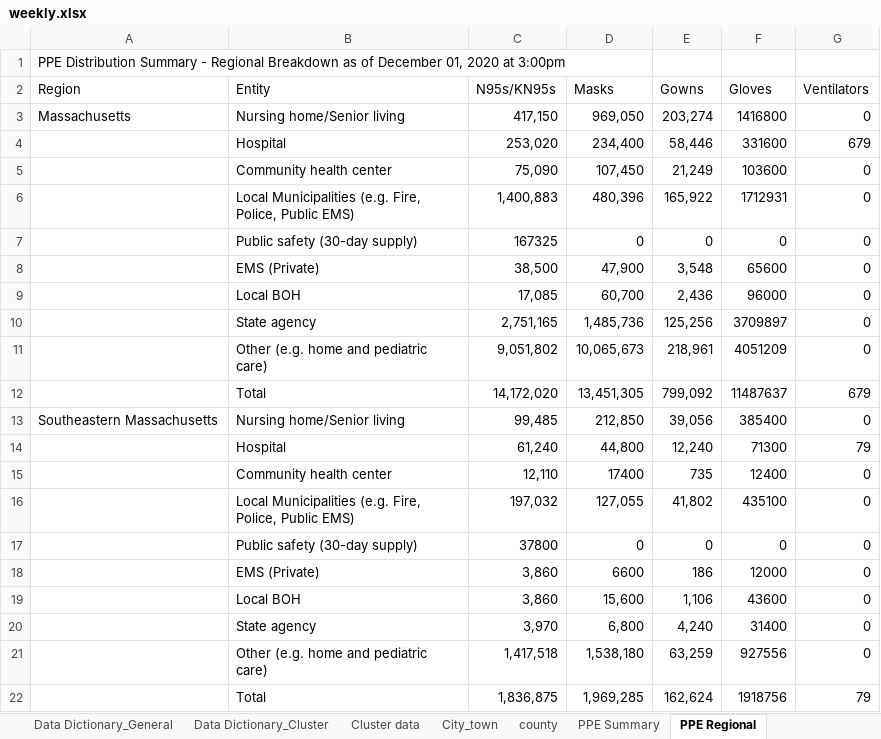
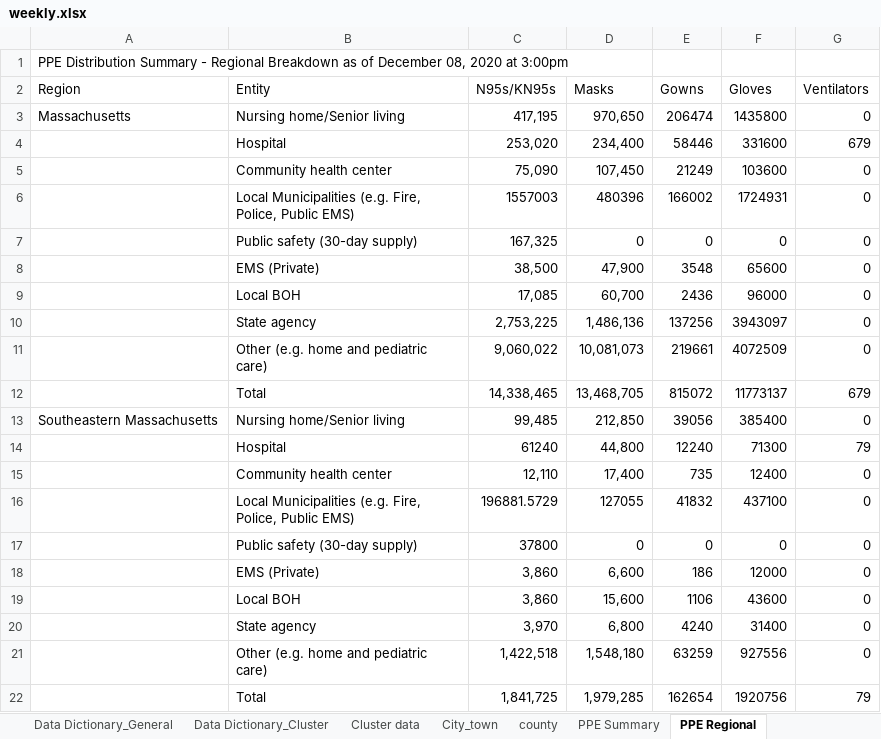
Before and after one commit to kerskine/kerskine.github.io, an Excel workbook: data/weekly.xlsx, sheet PPE Regional, drawn as a sheet; only a part is shown; values as stored, in another font and other column widths than the file's, no borders; removed rows and columns are numbered as before the commit, all else as after; the diff covers the shown part only; the diff names each change by its address in the sheet, - before the commit and + after, or states it on an @@ line.

```diff
--- a/data/weekly.xlsx (sheet PPE Regional)
+++ b/data/weekly.xlsx (sheet PPE Regional)
-A1 (Region): …of December 01, 2020 at…
+A1 (Region): …of December 08, 2020 at…
-C3 (N95s/KN95s): 417,150
+C3 (N95s/KN95s): 417,195
-D3 (Masks): 969,050
+D3 (Masks): 970,650
-E3 (Gowns): 203,274
+E3 (Gowns): 206474
-F3 (Gloves): 1416800
+F3 (Gloves): 1435800
-E4 (Gowns): 58,446
+E4 (Gowns): 58446
-E5 (Gowns): 21,249
+E5 (Gowns): 21249
-row 6:  | Local Municipalities (e.g. Fire, Police, Public EMS) | 1,400,883 | 480,396 | 165,922 | 1712931 | 0
+row 6:  | Local Municipalities (e.g. Fire, Police, Public EMS) | 1557003 | 480396 | 166002 | 1724931 | 0
-C7 (N95s/KN95s): 167325
+C7 (N95s/KN95s): 167,325
-E8 (Gowns): 3,548
+E8 (Gowns): 3548
-E9 (Gowns): 2,436
+E9 (Gowns): 2436
-row 10:  | State agency | 2,751,165 | 1,485,736 | 125,256 | 3709897 | 0
-row 11:  | Other (e.g. home and pediatric care) | 9,051,802 | 10,065,673 | 218,961 | 4051209 | 0
-row 12:  | Total | 14,172,020 | 13,451,305 | 799,092 | 11487637 | 679
+row 10:  | State agency | 2,753,225 | 1,486,136 | 137256 | 3943097 | 0
+row 11:  | Other (e.g. home and pediatric care) | 9,060,022 | 10,081,073 | 219661 | 4072509 | 0
+row 12:  | Total | 14,338,465 | 13,468,705 | 815072 | 11773137 | 679
-E13 (Gowns): 39,056
+E13 (Gowns): 39056
-C14 (N95s/KN95s): 61,240
+C14 (N95s/KN95s): 61240
-E14 (Gowns): 12,240
+E14 (Gowns): 12240
-D15 (Masks): 17400
+D15 (Masks): 17,400
-row 16:  | Local Municipalities (e.g. Fire, Police, Public EMS) | 197,032 | 127,055 | 41,802 | 435100 | 0
+row 16:  | Local Municipalities (e.g. Fire, Police, Public EMS) | 196881.5729 | 127055 | 41832 | 437100 | 0
-D18 (Masks): 6600
+D18 (Masks): 6,600
-E19 (Gowns): 1,106
+E19 (Gowns): 1106
-E20 (Gowns): 4,240
+E20 (Gowns): 4240
-C21 (N95s/KN95s): 1,417,518
+C21 (N95s/KN95s): 1,422,518
-D21 (Masks): 1,538,180
+D21 (Masks): 1,548,180
-E21 (Gowns): 63,259
+E21 (Gowns): 63259
-row 22:  | Total | 1,836,875 | 1,969,285 | 162,624 | 1918756 | 79
+row 22:  | Total | 1,841,725 | 1,979,285 | 162654 | 1920756 | 79
```
Also changed, not shown: 8 added rows, 8 removed rows and 65 edited cells elsewhere in this sheet, sheet City_town, sheet LTCF, sheet Cluster data, sheet HigherED_TestsbyTestDate, sheet HigherED_CasesByTestDate, sheet county, 12 more sheets, data/CasesByDate.xlsx, data/DateofDeath.xlsx, 20 other files.
